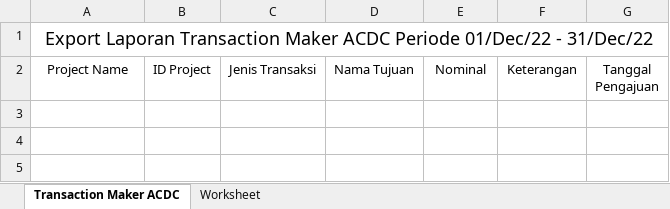
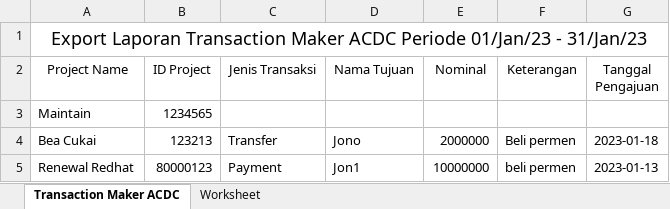
Before and after one commit to adminMIB/app_wams, an Excel workbook: app_wams/public/export/excel/laporan-project_acdc.xlsx, sheet Transaction Maker ACDC, drawn as a sheet; values as stored, in another font and other column widths than the file's, no borders; the diff names each change by its address in the sheet, - before the commit and + after, or states it on an @@ line.

Commit message:
fix report acdc project & menu hrd

```diff
--- a/app_wams/public/export/excel/laporan-project_acdc.xlsx (sheet Transaction Maker ACDC)
+++ b/app_wams/public/export/excel/laporan-project_acdc.xlsx (sheet Transaction Maker ACDC)
-A1 (Project Name): …ACDC Periode 01/Dec/22 - 31/Dec/22
+A1 (Project Name): …ACDC Periode 01/Jan/23 - 31/Jan/23
+row 3: Maintain | 1234565
+row 4: Bea Cukai | 123213 | Transfer | Jono | 2000000 | Beli permen | 2023-01-18
+row 5: Renewal Redhat | 80000123 | Payment | Jon1 | 10000000 | beli permen | 2023-01-13
```
Also changed, not shown: sheet Worksheet, app_wams/public/export/excel/laporan-DCL.xlsx, 13 other files.
